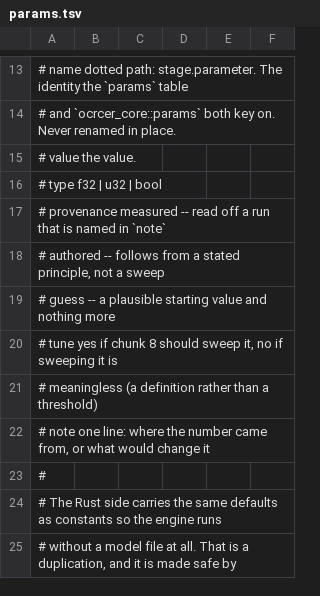
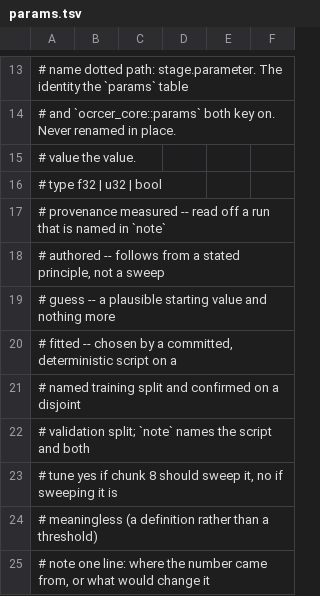
Before and after one commit to KenM76/ocrcer, a TSV file: model/params.tsv, drawn as a sheet; only a part is shown, gaps mark what is left out; the shorter side is filled out with more unchanged rows.

```diff
--- a/model/params.tsv
+++ b/model/params.tsv
@@ -19,2 +19,5 @@
 #               guess     -- a plausible starting value and nothing more
+#               fitted    -- chosen by a committed, deterministic script on a
+#                            named training split and confirmed on a disjoint
+#                            validation split; `note` names the script and both
 #   tune        yes if chunk 8 should sweep it, no if sweeping it is
```
